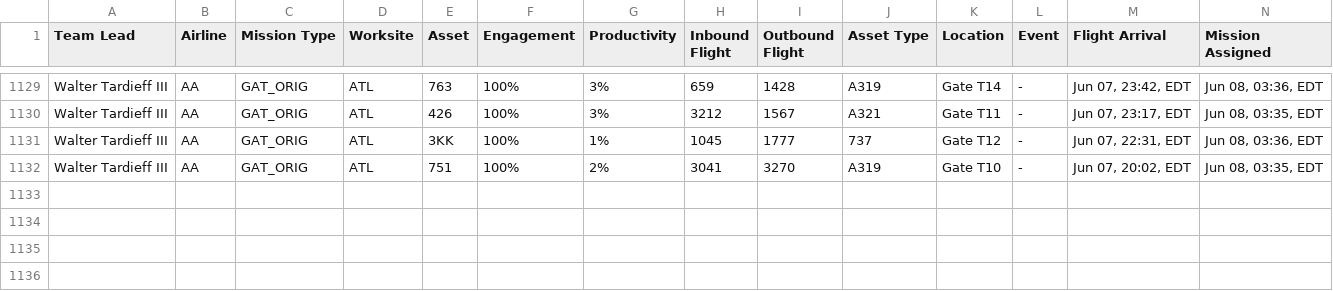
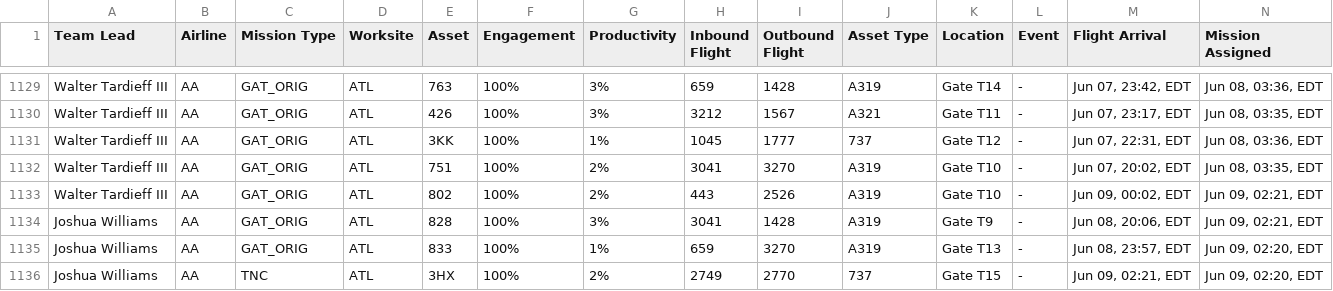
Before and after one commit to Abarnhart24/mainline-aviation-dashboard, a CSV file: MissionsSummary_master.csv, drawn as a sheet; only a part is shown, gaps mark what is left out; rows hold the shown columns only; the diff names each change by its address in the sheet, - before the commit and + after, or states it on an @@ line.

```diff
--- a/MissionsSummary_master.csv
+++ b/MissionsSummary_master.csv
+row 1133: Walter Tardieff III | AA | GAT_ORIG | ATL | 802 | 100% | 2% | 443 | 2526 | A319 | Gate T10 | - | Jun 09, 00:02, EDT | Jun 09, 02:21, EDT
+row 1134: Joshua Williams | AA | GAT_ORIG | ATL | 828 | 100% | 3% | 3041 | 1428 | A319 | Gate T9 | - | Jun 08, 20:06, EDT | Jun 09, 02:21, EDT
+row 1135: Joshua Williams | AA | GAT_ORIG | ATL | 833 | 100% | 1% | 659 | 3270 | A319 | Gate T13 | - | Jun 08, 23:57, EDT | Jun 09, 02:20, EDT
+row 1136: Joshua Williams | AA | TNC | ATL | 3HX | 100% | 2% | 2749 | 2770 | 737 | Gate T15 | - | Jun 09, 02:21, EDT | Jun 09, 02:20, EDT
```
Also changed, not shown: 1 other file.
